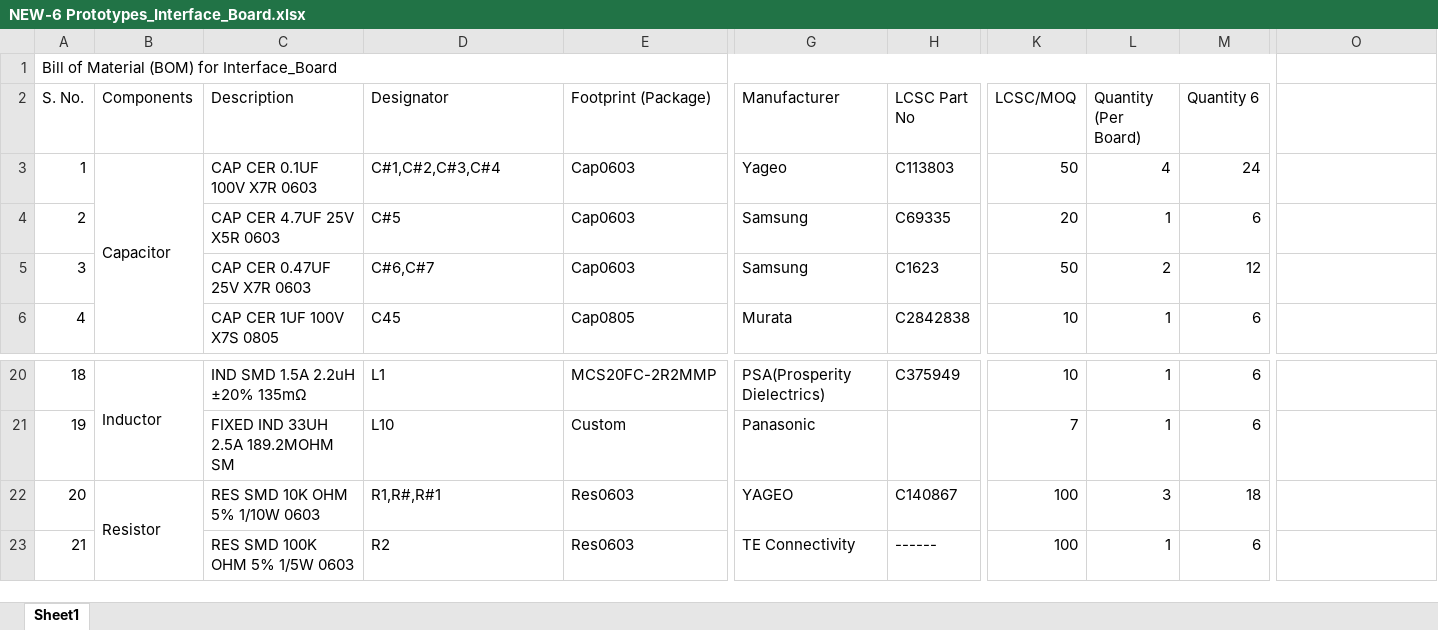
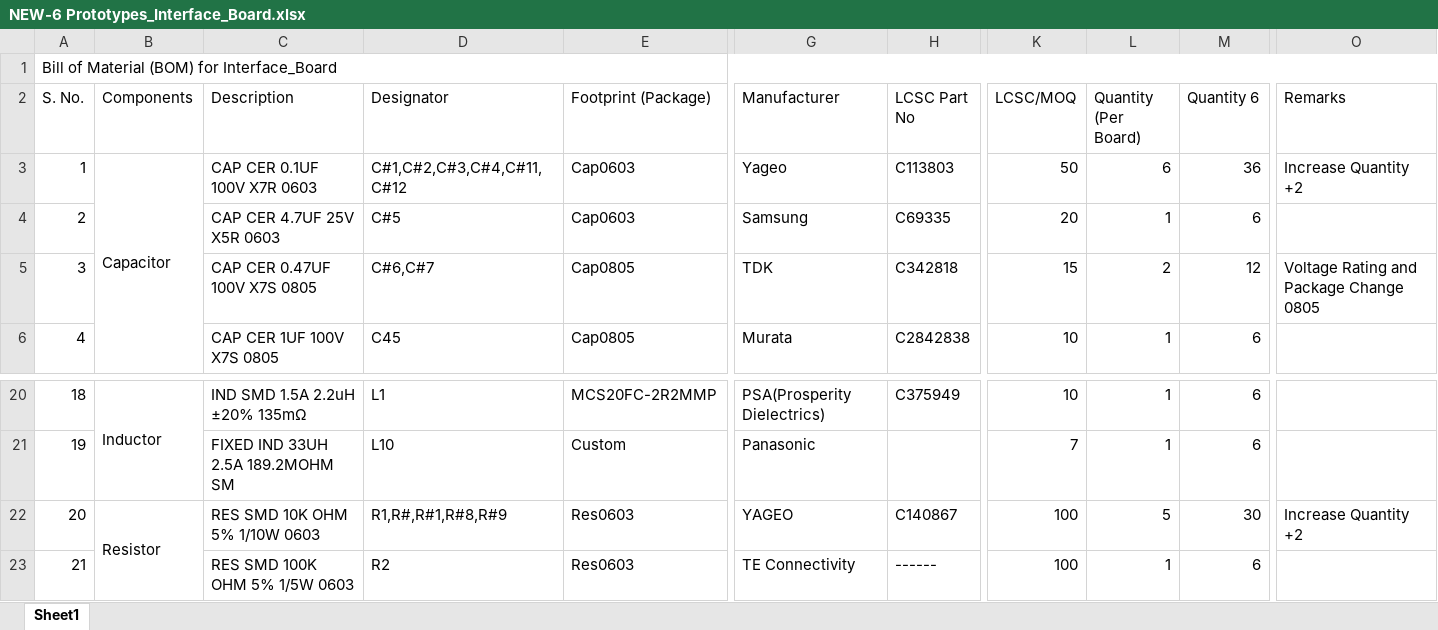
Before and after one commit to eSpark-Backup/christian-raun-ethercat-design, an Excel workbook: Deliverables/Interface_Board/BOM/NEW-6 Prototypes_Interface_Board.xlsx, sheet Sheet1, drawn as a sheet; only a part is shown, gaps mark what is left out; values as stored, in another font and other column widths than the file's, no cell formats; conditional formats not drawn; the diff names each change by its address in the sheet, - before the commit and + after, or states it on an @@ line.

Commit message:
#41 Updated

```diff
--- a/Deliverables/Interface_Board/BOM/NEW-6 Prototypes_Interface_Board.xlsx (sheet Sheet1)
+++ b/Deliverables/Interface_Board/BOM/NEW-6 Prototypes_Interface_Board.xlsx (sheet Sheet1)
-A1:N1 merged
+A1:O1 merged
-O2: (empty)
+O2: Remarks
-D3 (Designator): C#1,C#2,C#3,C#4
+D3 (Designator): C#1,C#2,C#3,C#4,C#11,C#12
-L3 (Quantity (Per Board)): 4
+L3 (Quantity (Per Board)): 6
-M3 (Quantity 6): 24
+M3 (Quantity 6): 36
-O3 (Remarks): (empty)
+O3 (Remarks): Increase Quantity +2
-C5 (Description): CAP CER 0.47UF 25V X7R 0603
+C5 (Description): CAP CER 0.47UF 100V X7S 0805
-E5 (Footprint (Package)): Cap0603
+E5 (Footprint (Package)): Cap0805
-G5 (Manufacturer): Samsung
+G5 (Manufacturer): TDK
-H5 (LCSC Part No): C1623
+H5 (LCSC Part No): C342818
-K5 (LCSC/MOQ): 50
+K5 (LCSC/MOQ): 15
-O5 (Remarks): (empty)
+O5 (Remarks): Voltage Rating and Package Change 0805
-D22 (Designator): R1,R#,R#1
+D22 (Designator): R1,R#,R#1,R#8,R#9
-L22 (Quantity (Per Board)): 3
+L22 (Quantity (Per Board)): 5
-M22 (Quantity 6): 18
+M22 (Quantity 6): 30
-O22 (Remarks): (empty)
+O22 (Remarks): Increase Quantity +2
```
Also changed, not shown: cell formats.
